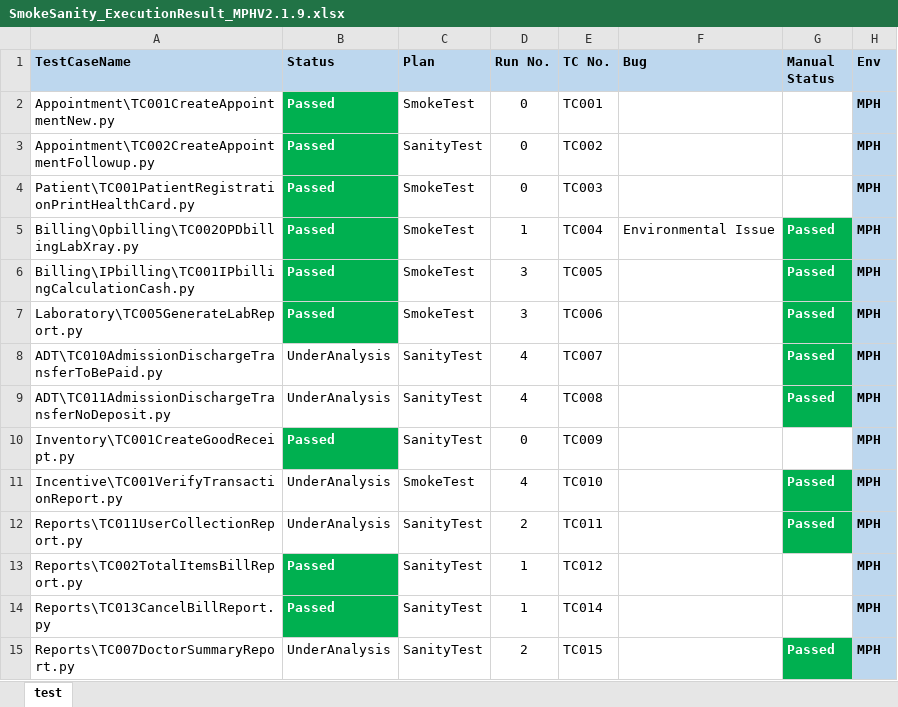
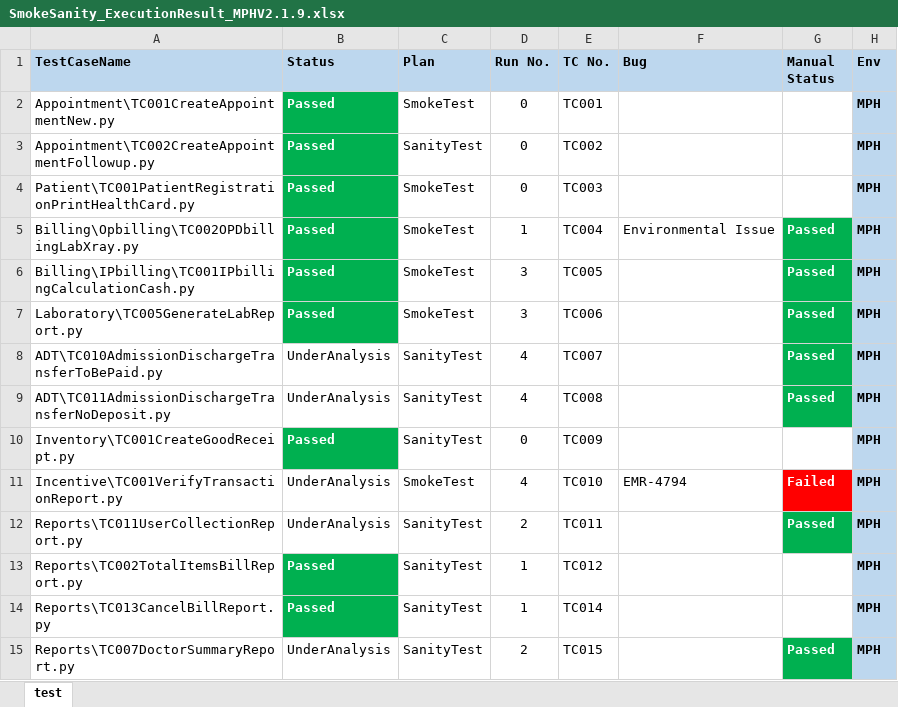
Before and after one commit to haribhatta/AutomationTest, an Excel workbook: Library/SmokeSanity_ExecutionResult_MPHV2.1.9.xlsx, sheet test, drawn as a sheet; values as stored, in another font and other column widths than the file's, no borders; table styles not drawn; the diff names each change by its address in the sheet, - before the commit and + after, or states it on an @@ line.

Commit message:
minor changes

```diff
--- a/Library/SmokeSanity_ExecutionResult_MPHV2.1.9.xlsx (sheet test)
+++ b/Library/SmokeSanity_ExecutionResult_MPHV2.1.9.xlsx (sheet test)
-F11 (Bug): (empty)
+F11 (Bug): EMR-4794
-G11 (Manual Status): Passed
+G11 (Manual Status): Failed
-G11 fill: #00B050
+G11 fill: #FF0000
```
